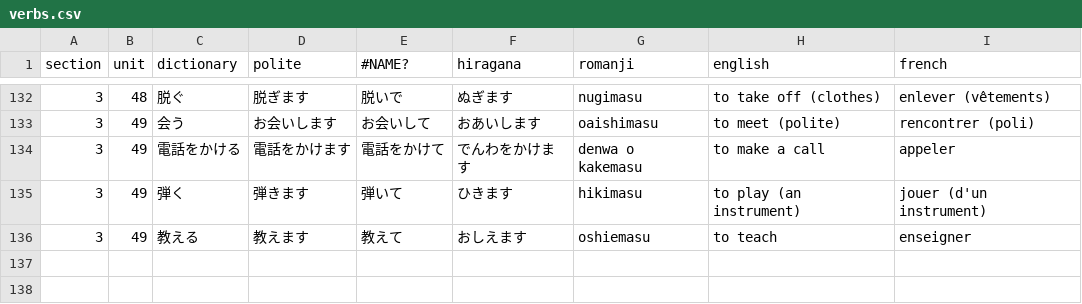
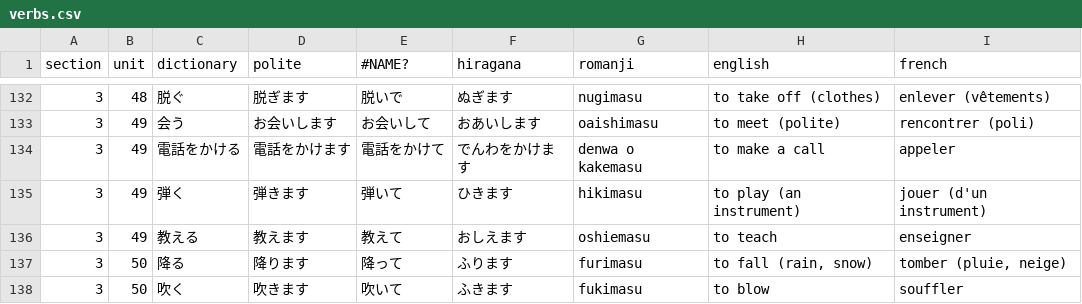
Before and after one commit to f-nicolai/japanese_leanring, a CSV file: data/verbs.csv, drawn as a sheet; only a part is shown, gaps mark what is left out.

```diff
--- a/data/verbs.csv
+++ b/data/verbs.csv
@@ -136 +136,3 @@
 3;49;教える;教えます;教えて;おしえます;oshiemasu;to teach;enseigner
+3;50;降る;降ります;降って;ふります;furimasu;to fall (rain, snow);tomber (pluie, neige)
+3;50;吹く;吹きます;吹いて;ふきます;fukimasu;to blow;souffler
```
Also changed, not shown: data/words.csv.
